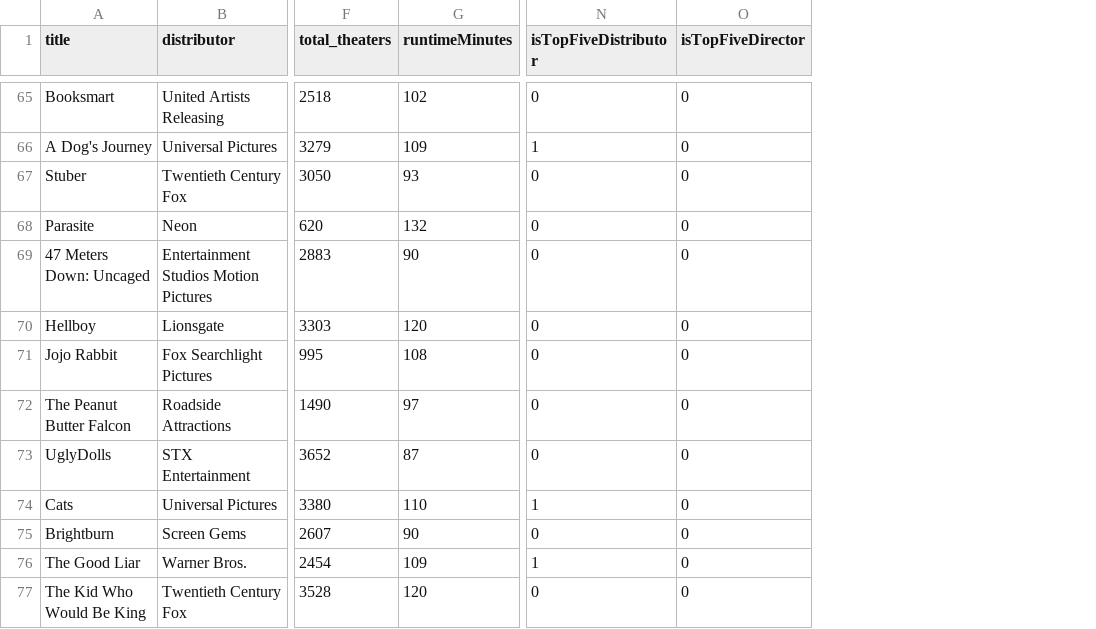
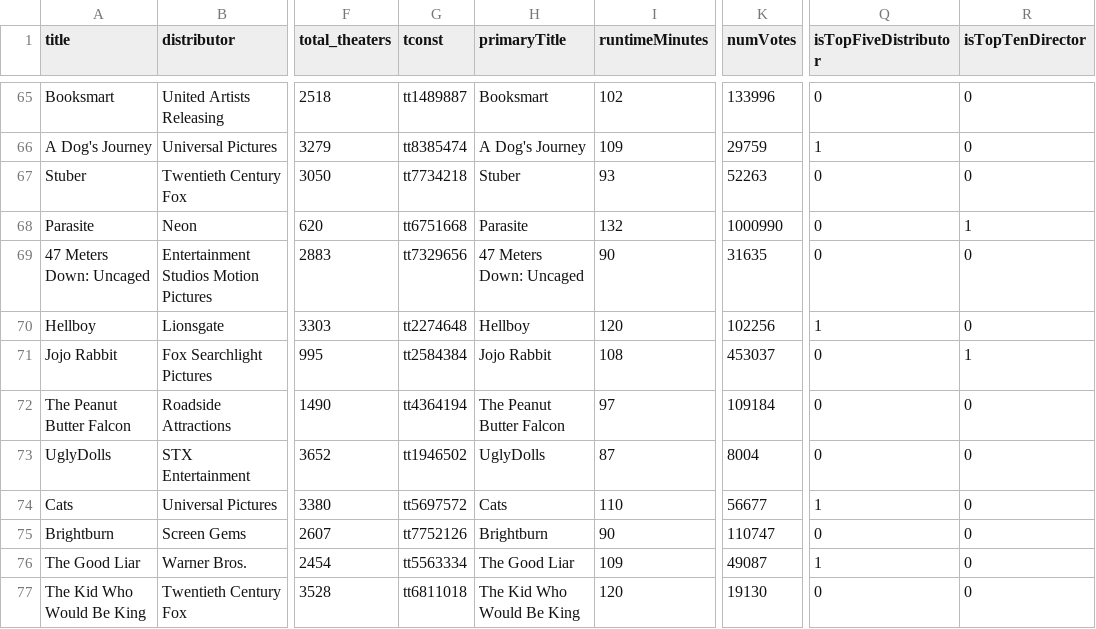
Before and after one commit to ivorytang/stat3220_finalproject, a CSV file: final_df.csv, drawn as a sheet; only a part is shown, gaps mark what is left out; addresses are those after the commit; the diff covers the shown part only; the diff names each change by its address in the sheet, - before the commit and + after, or states it on an @@ line.

Commit message:
altered top5Distributors and top10Directors

```diff
--- a/final_df.csv
+++ b/final_df.csv
+column G (tconst), rows 65-77: tt1489887 | tt8385474 | tt7734218 | tt6751668 | tt7329656 | tt2274648 | tt2584384 | tt4364194 | tt1946502 | tt5697572 | tt7752126 | tt5563334 | tt6811018
+column H (primaryTitle), rows 65-77: Booksmart | A Dog's Journey | Stuber | Parasite | 47 Meters Down: Uncaged | Hellboy | Jojo Rabbit | The Peanut Butter Falcon | UglyDolls | Cats | Brightburn | The Good Liar | The Kid Who Would Be King
+column K (numVotes), rows 65-77: 133996 | 29759 | 52263 | 1000990 | 31635 | 102256 | 453037 | 109184 | 8004 | 56677 | 110747 | 49087 | 19130
-R1: isTopFiveDirector
+R1: isTopTenDirector
-R68 (isTopTenDirector): 0
+R68 (isTopTenDirector): 1
-Q70 (isTopFiveDistributor): 0
+Q70 (isTopFiveDistributor): 1
-R71 (isTopTenDirector): 0
+R71 (isTopTenDirector): 1
```
Also changed, not shown: 26 edited cells elsewhere in this file.
